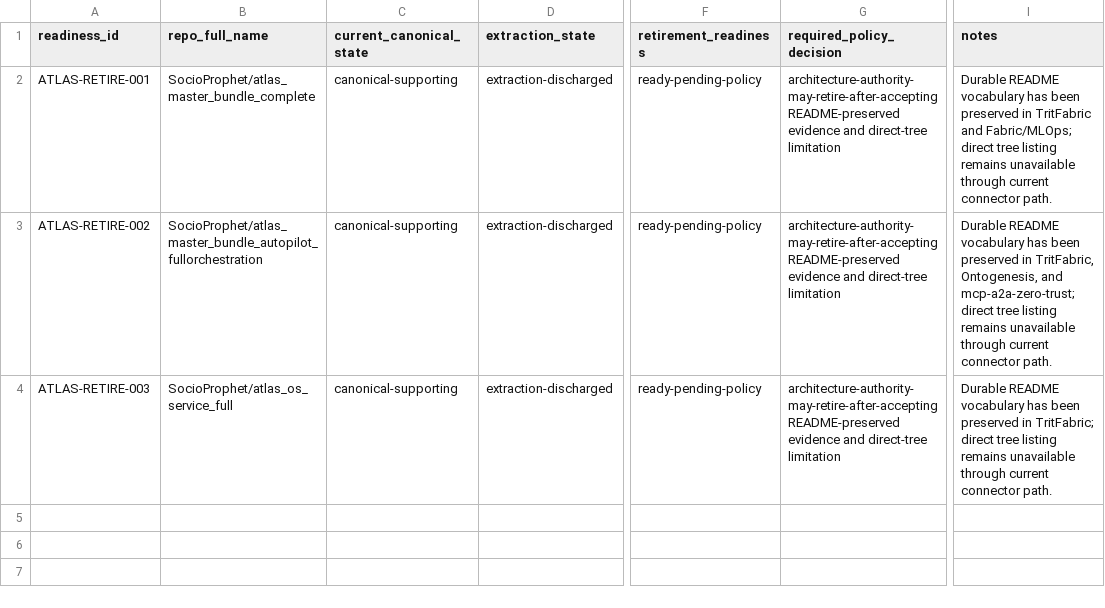
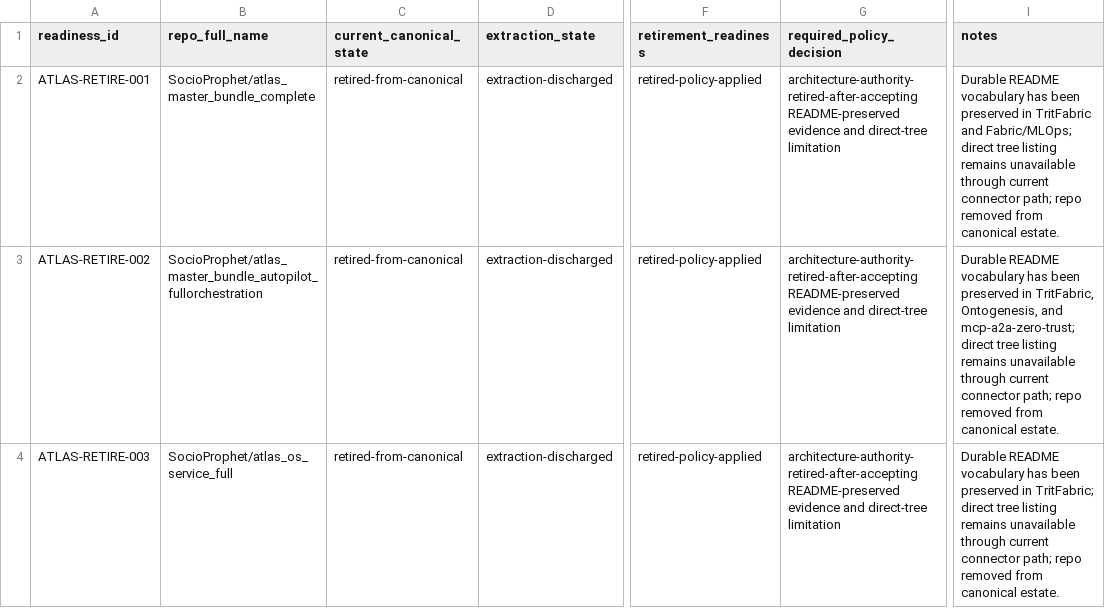
Before and after one commit to SocioProphet/socio-workspace, a CSV file: architecture/service-register/atlas-retirement-readiness.v0.1.csv, drawn as a sheet; only a part is shown, gaps mark what is left out; the diff names each change by its address in the sheet, - before the commit and + after, or states it on an @@ line.

Commit message:
architecture: mark Atlas retirement policy applied

```diff
--- a/architecture/service-register/atlas-retirement-readiness.v0.1.csv
+++ b/architecture/service-register/atlas-retirement-readiness.v0.1.csv
-C2:C4 (current_canonical_state): canonical-supporting
+C2:C4 (current_canonical_state): retired-from-canonical
-F2:F4 (retirement_readiness): ready-pending-policy
+F2:F4 (retirement_readiness): retired-policy-applied
-G2:G4 (required_policy_decision): architecture-authority-may-retire-after-accepting README-preserved evidence…
+G2:G4 (required_policy_decision): architecture-authority-retired-after-accepting README-preserved evidence…
-I2 (notes): …current connector path.
+I2 (notes): …current connector path; repo removed from canonical estate.
-I3 (notes): …current connector path.
+I3 (notes): …current connector path; repo removed from canonical estate.
-I4 (notes): …current connector path.
+I4 (notes): …current connector path; repo removed from canonical estate.
```
